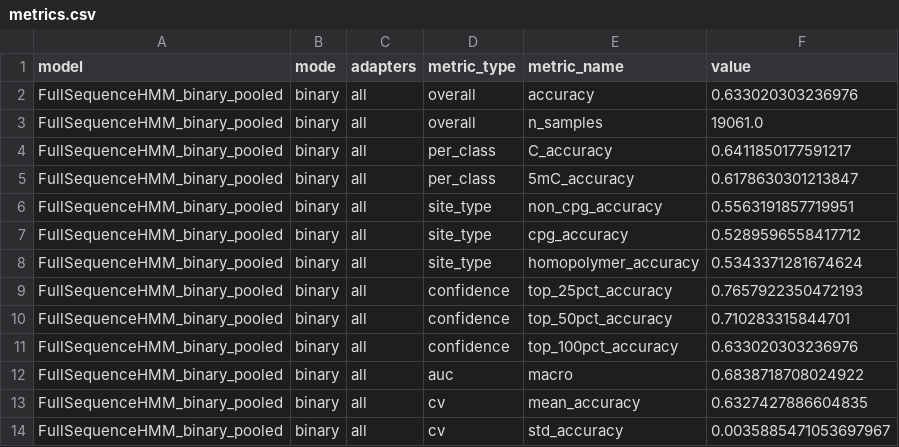
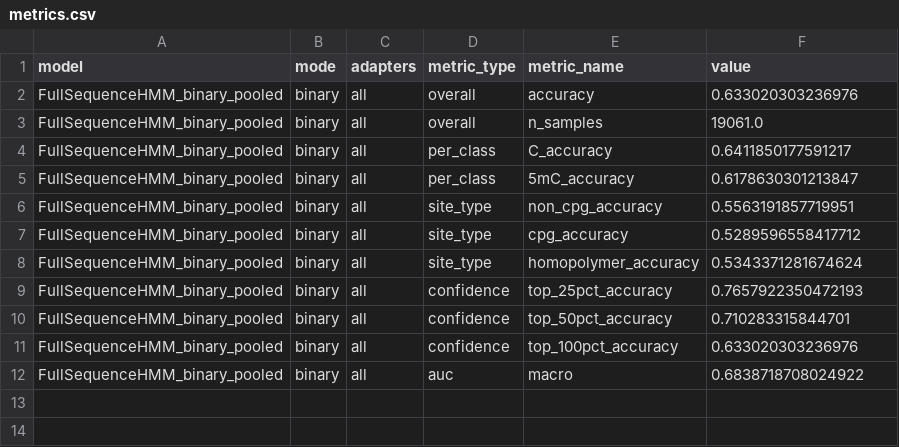
Before and after one commit to Jesse3141/bio_hackathon, a CSV file: results/full_evaluation/binary_pooled/metrics.csv, drawn as a sheet; the diff names each change by its address in the sheet, - before the commit and + after, or states it on an @@ line.

```diff
--- a/results/full_evaluation/binary_pooled/metrics.csv
+++ b/results/full_evaluation/binary_pooled/metrics.csv
-row 13: FullSequenceHMM_binary_pooled | binary | all | cv | mean_accuracy | 0.6327427886604835
-row 14: FullSequenceHMM_binary_pooled | binary | all | cv | std_accuracy | 0.0035885471053697967
```
Also changed, not shown: results/full_evaluation/3way_pooled/metrics.csv, results/full_evaluation/3way_single/metrics.csv, 11 other files.
